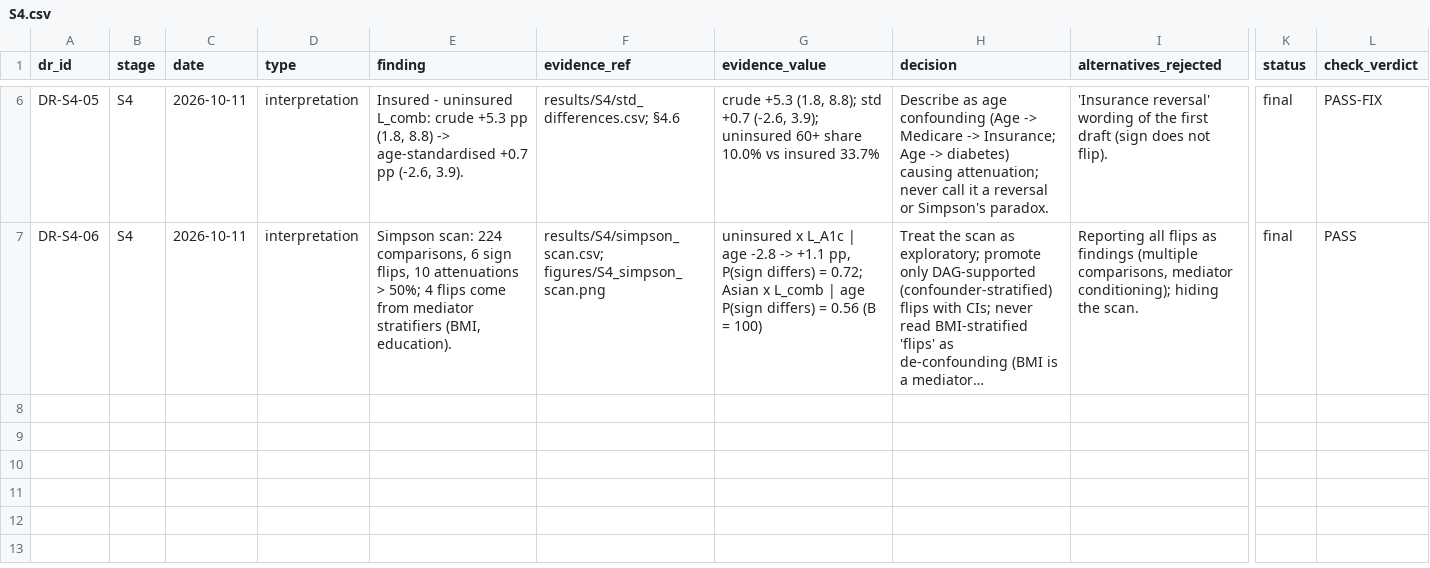
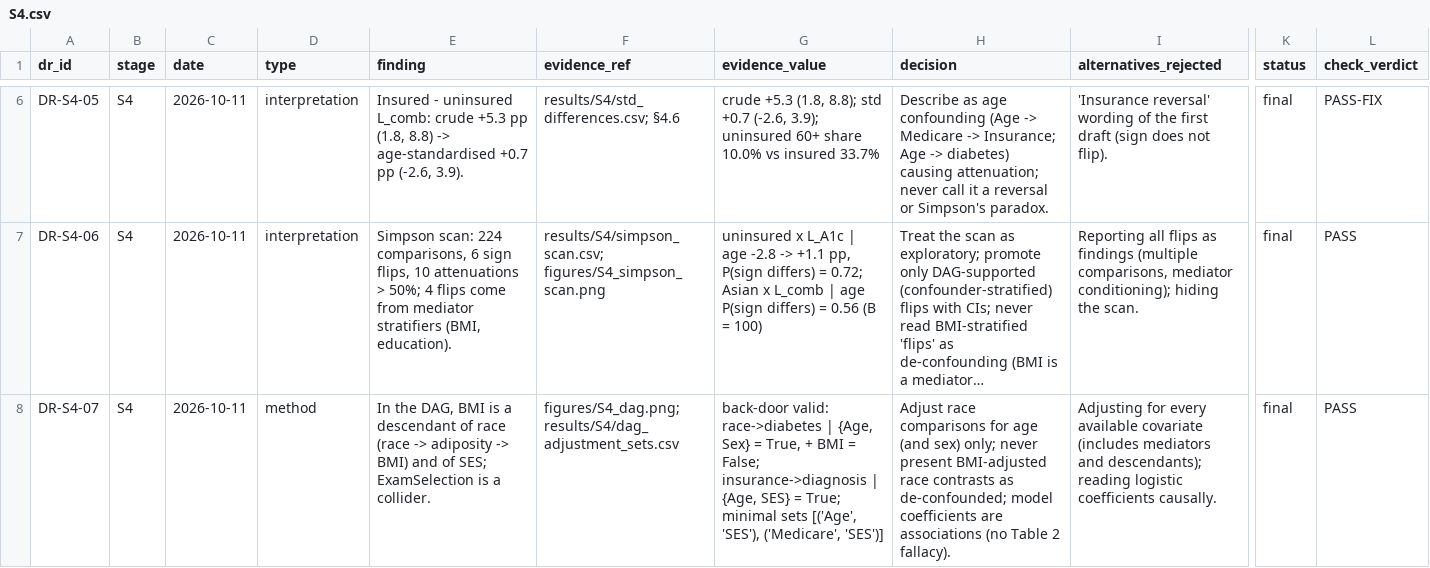
Before and after one commit to Wendystar0628/CA6003-Assignment, a CSV file: governance/register/S4.csv, drawn as a sheet; only a part is shown, gaps mark what is left out; long unchanged cells end in …; rows hold the shown columns only; the diff names each change by its address in the sheet, - before the commit and + after, or states it on an @@ line.

```diff
--- a/governance/register/S4.csv
+++ b/governance/register/S4.csv
+row 8: DR-S4-07 | S4 | 2026-10-11 | method | In the DAG, BMI is a descendant of race (race -> adiposity -> BMI) and of SES; ExamSelection is a collider. | figures/S4_dag.png; results/S4/dag_adjustment_sets.csv | back-door valid: race->diabetes | {Age, Sex} = True, + BMI = False; insurance->diagnosis | {Age, SES} = True; minimal sets [('Age', 'SES'), ('Medicare', 'SES')] | Adjust race comparisons for age (and sex) only; never present BMI-adjusted race contrasts as de-confounded; model coefficients are associations (no Table 2 fallacy). | Adjusting for every available covariate (includes mediators and descendants); reading logistic coefficients causally. | final | PASS
```
Also changed, not shown: 6 other files.
